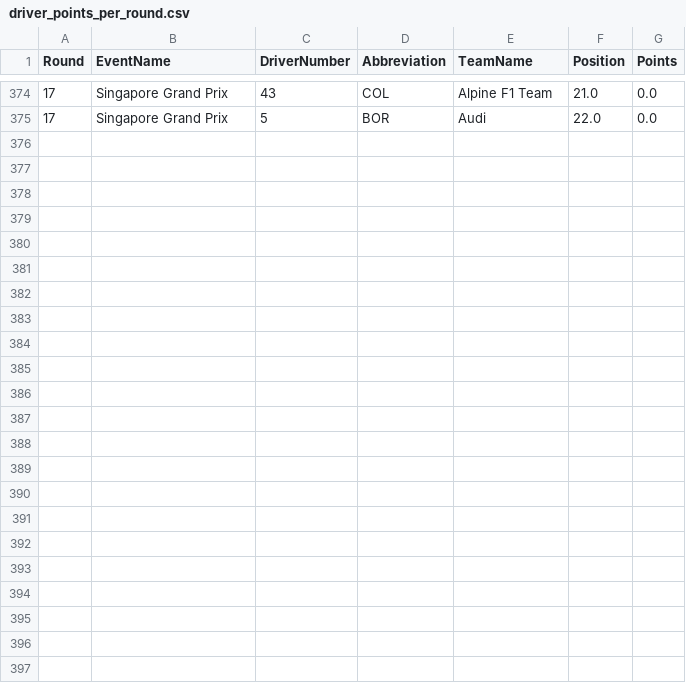
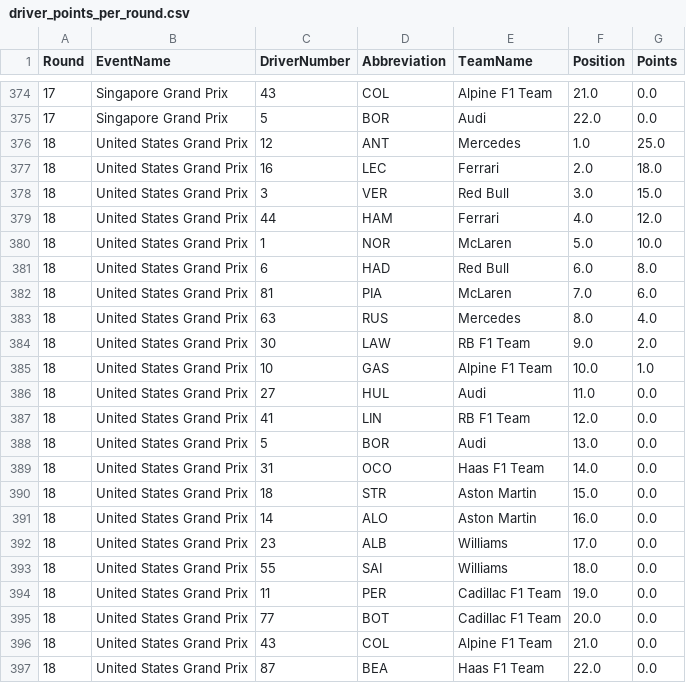
Before and after one commit to Rochit1/F1-Analytics-Dashboard, a CSV file: data/driver_points_per_round.csv, drawn as a sheet; only a part is shown, gaps mark what is left out.

```diff
--- a/data/driver_points_per_round.csv
+++ b/data/driver_points_per_round.csv
@@ -375 +375,23 @@ Round,EventName,DriverNumber,Abbreviation,TeamName,Position,Points
 17,Singapore Grand Prix,5,BOR,Audi,22.0,0.0
+18,United States Grand Prix,12,ANT,Mercedes,1.0,25.0
+18,United States Grand Prix,16,LEC,Ferrari,2.0,18.0
+18,United States Grand Prix,3,VER,Red Bull,3.0,15.0
+18,United States Grand Prix,44,HAM,Ferrari,4.0,12.0
+18,United States Grand Prix,1,NOR,McLaren,5.0,10.0
+18,United States Grand Prix,6,HAD,Red Bull,6.0,8.0
+18,United States Grand Prix,81,PIA,McLaren,7.0,6.0
+18,United States Grand Prix,63,RUS,Mercedes,8.0,4.0
+18,United States Grand Prix,30,LAW,RB F1 Team,9.0,2.0
+18,United States Grand Prix,10,GAS,Alpine F1 Team,10.0,1.0
+18,United States Grand Prix,27,HUL,Audi,11.0,0.0
+18,United States Grand Prix,41,LIN,RB F1 Team,12.0,0.0
+18,United States Grand Prix,5,BOR,Audi,13.0,0.0
+18,United States Grand Prix,31,OCO,Haas F1 Team,14.0,0.0
+18,United States Grand Prix,18,STR,Aston Martin,15.0,0.0
+18,United States Grand Prix,14,ALO,Aston Martin,16.0,0.0
+18,United States Grand Prix,23,ALB,Williams,17.0,0.0
+18,United States Grand Prix,55,SAI,Williams,18.0,0.0
+18,United States Grand Prix,11,PER,Cadillac F1 Team,19.0,0.0
+18,United States Grand Prix,77,BOT,Cadillac F1 Team,20.0,0.0
+18,United States Grand Prix,43,COL,Alpine F1 Team,21.0,0.0
+18,United States Grand Prix,87,BEA,Haas F1 Team,22.0,0.0
```
Also changed, not shown: data/complete_race_results.csv, data/fastest_laps.csv, 8 other files.
